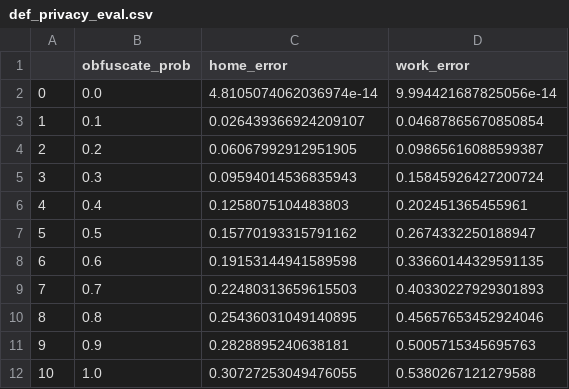
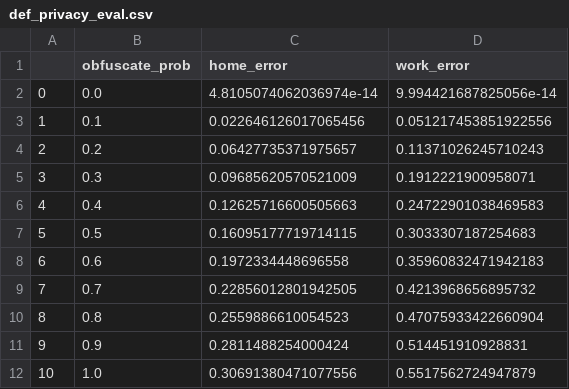
Before and after one commit to intx4/Atopet, a CSV file: project2/privacy_evaluation/def_privacy_eval.csv, drawn as a sheet.

```diff
--- a/project2/privacy_evaluation/def_privacy_eval.csv
+++ b/project2/privacy_evaluation/def_privacy_eval.csv
@@ -2,11 +2,11 @@
 0,0.0,4.8105074062036974e-14,9.994421687825056e-14
-1,0.1,0.026439366924209107,0.04687865670850854
-2,0.2,0.06067992912951905,0.09865616088599387
-3,0.3,0.09594014536835943,0.15845926427200724
-4,0.4,0.1258075104483803,0.202451365455961
-5,0.5,0.15770193315791162,0.2674332250188947
-6,0.6,0.19153144941589598,0.33660144329591135
-7,0.7,0.22480313659615503,0.40330227929301893
-8,0.8,0.25436031049140895,0.45657653452924046
-9,0.9,0.2828895240638181,0.5005715345695763
-10,1.0,0.30727253049476055,0.5380267121279588
+1,0.1,0.022646126017065456,0.051217453851922556
+2,0.2,0.06427735371975657,0.11371026245710243
+3,0.3,0.09685620570521009,0.1912221900958071
+4,0.4,0.12625716600505663,0.24722901038469583
+5,0.5,0.16095177719714115,0.3033307187254683
+6,0.6,0.1972334448696558,0.35960832471942183
+7,0.7,0.22856012801942505,0.4213968656895732
+8,0.8,0.2559886610054523,0.47075933422660904
+9,0.9,0.2811488254000424,0.514451910928831
+10,1.0,0.30691380471077556,0.5517562724947879
```
Also changed, not shown: project2/privacy_evaluation/def_utility_eval.csv, 6 other files.
